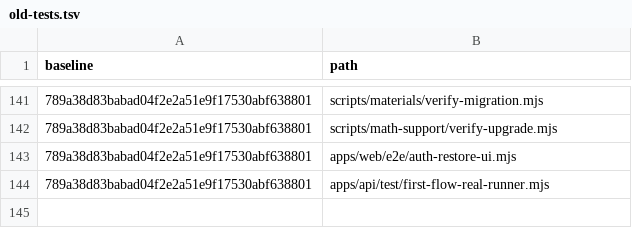
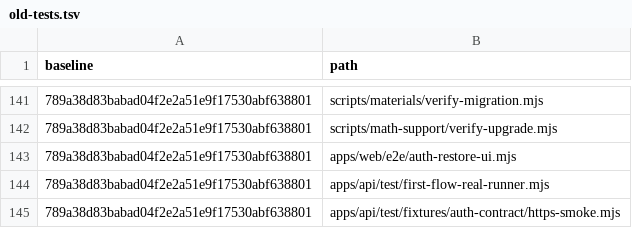
Before and after one commit to DingJWuyu/TeachBuddy, a TSV file: docs/plans/test-suite-rebuild/old-tests.tsv, drawn as a sheet; only a part is shown, gaps mark what is left out; the diff names each change by its address in the sheet, - before the commit and + after, or states it on an @@ line.

Commit message:
docs(test): checkpoint author candidates and baseline race resolution

```diff
--- a/docs/plans/test-suite-rebuild/old-tests.tsv
+++ b/docs/plans/test-suite-rebuild/old-tests.tsv
+row 145: 789a38d83babad04f2e2a51e9f17530abf638801 | apps/api/test/fixtures/auth-contract/https-smoke.mjs
```
Also changed, not shown: 1 other file.
